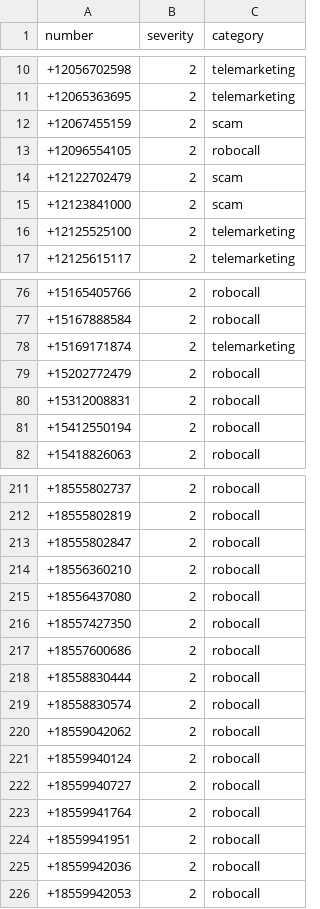
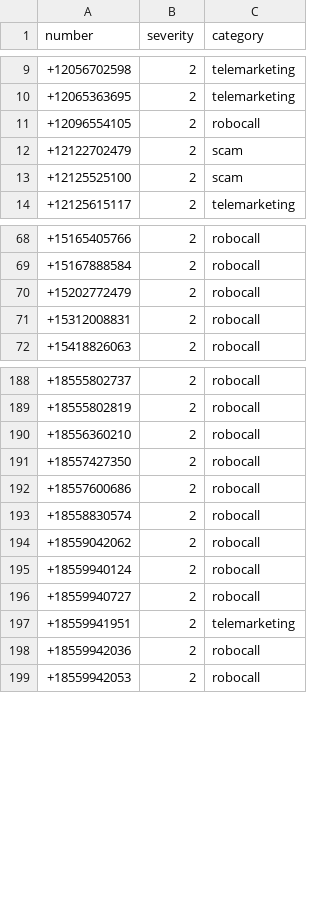
Before and after one commit to rafgomindo/teleph0ne-spam-list, a CSV file: spam_list.csv, drawn as a sheet; only a part is shown, gaps mark what is left out; the diff covers the shown part only.

```diff
--- a/spam_list.csv
+++ b/spam_list.csv
@@ -11,7 +10,5 @@ number,severity,category
 +12065363695,2,telemarketing
-+12067455159,2,scam
 +12096554105,2,robocall
 +12122702479,2,scam
-+12123841000,2,scam
-+12125525100,2,telemarketing
++12125525100,2,scam
 +12125615117,2,telemarketing
@@ -77,6 +69,4 @@ number,severity,category
 +15167888584,2,robocall
-+15169171874,2,telemarketing
 +15202772479,2,robocall
 +15312008831,2,robocall
-+15412550194,2,robocall
 +15418826063,2,robocall
@@ -212,8 +189,5 @@ number,severity,category
 +18555802819,2,robocall
-+18555802847,2,robocall
 +18556360210,2,robocall
-+18556437080,2,robocall
 +18557427350,2,robocall
 +18557600686,2,robocall
-+18558830444,2,robocall
 +18558830574,2,robocall
@@ -222,4 +196,3 @@ number,severity,category
 +18559940727,2,robocall
-+18559941764,2,robocall
-+18559941951,2,robocall
++18559941951,2,telemarketing
 +18559942036,2,robocall
```
Also changed, not shown: 35 removed rows and 1 edited cell elsewhere in this file.
